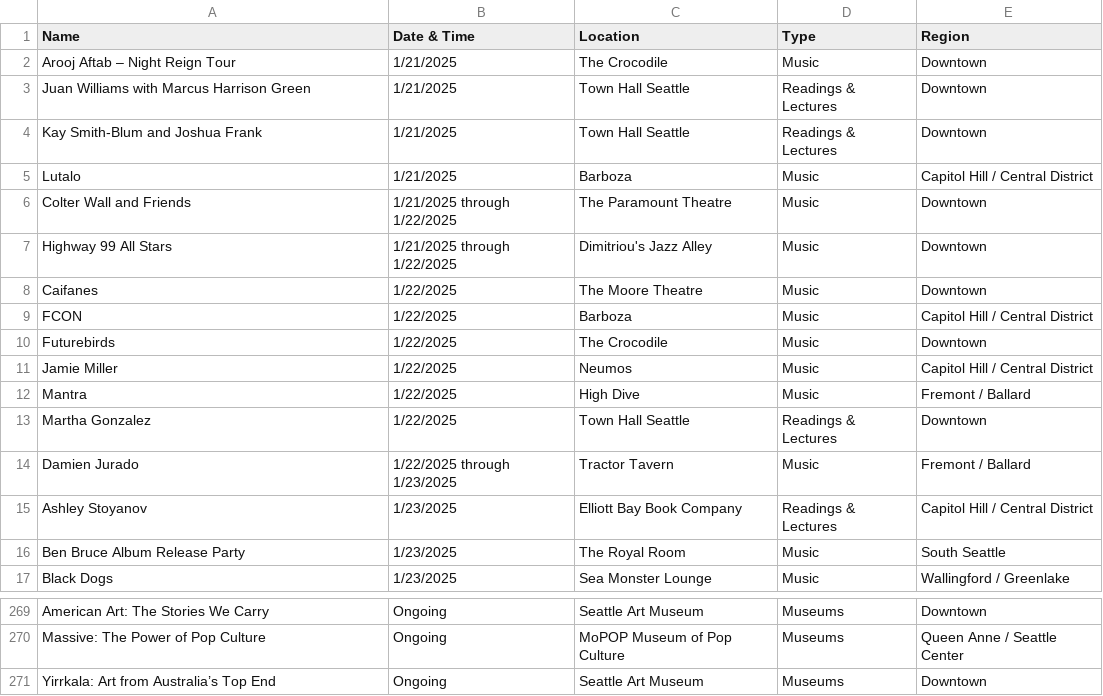
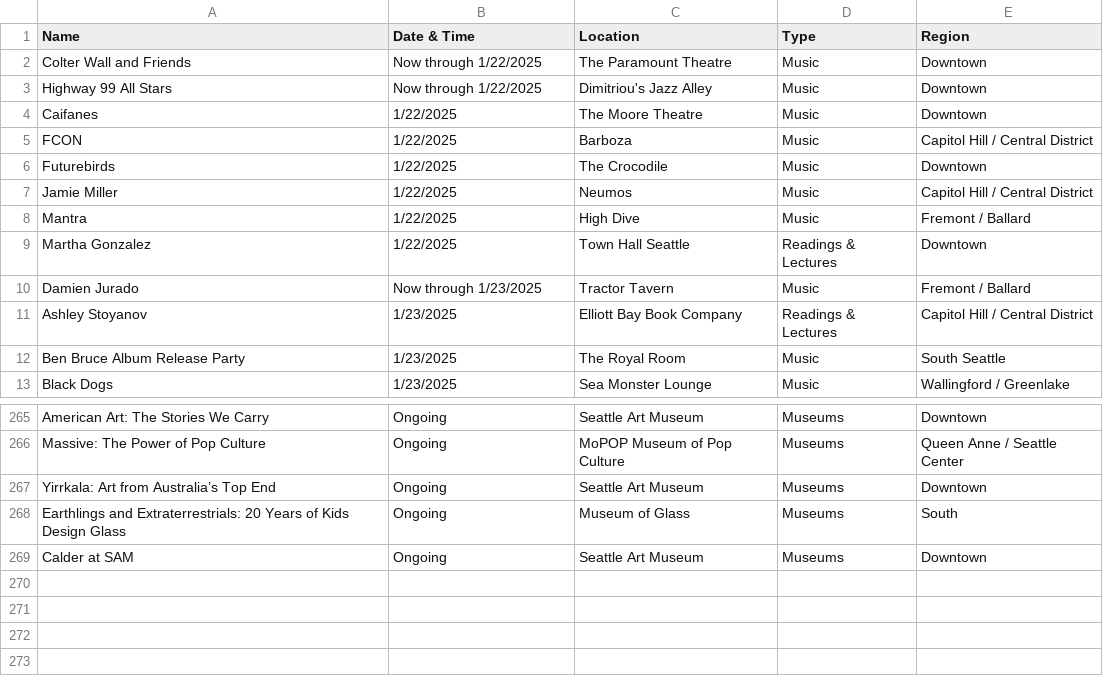
Before and after one commit to yeyfreya/TECHIN510_Lab4, a CSV file: events_basic.csv, drawn as a sheet; only a part is shown, gaps mark what is left out.

```diff
--- a/events_basic.csv
+++ b/events_basic.csv
@@ -1,8 +1,4 @@
 Name,Date & Time,Location,Type,Region
-Arooj Aftab – Night Reign Tour,1/21/2025,The Crocodile,Music,Downtown
-Juan Williams with Marcus Harrison Green,1/21/2025,Town Hall Seattle,Readings & Lectures,Downtown
-Kay Smith-Blum and Joshua Frank,1/21/2025,Town Hall Seattle,Readings & Lectures,Downtown
-Lutalo,1/21/2025,Barboza,Music,Capitol Hill / Central District
-Colter Wall and Friends,1/21/2025 through 1/22/2025,The Paramount Theatre,Music,Downtown
-Highway 99 All Stars,1/21/2025 through 1/22/2025,Dimitriou's Jazz Alley,Music,Downtown
+Colter Wall and Friends,Now through 1/22/2025,The Paramount Theatre,Music,Downtown
+Highway 99 All Stars,Now through 1/22/2025,Dimitriou's Jazz Alley,Music,Downtown
 Caifanes,1/22/2025,The Moore Theatre,Music,Downtown
@@ -13,3 +9,3 @@ Mantra,1/22/2025,High Dive,Music,Fremont / Ballard
 Martha Gonzalez,1/22/2025,Town Hall Seattle,Readings & Lectures,Downtown
-Damien Jurado,1/22/2025 through 1/23/2025,Tractor Tavern,Music,Fremont / Ballard
+Damien Jurado,Now through 1/23/2025,Tractor Tavern,Music,Fremont / Ballard
 Ashley Stoyanov,1/23/2025,Elliott Bay Book Company,Readings & Lectures,Capitol Hill / Central District
@@ -271 +267,3 @@ Massive: The Power of Pop Culture,Ongoing,MoPOP Museum of Pop Culture,Museums,Qu
 Yirrkala: Art from Australia’s Top End,Ongoing,Seattle Art Museum,Museums,Downtown
+Earthlings and Extraterrestrials: 20 Years of Kids Design Glass,Ongoing,Museum of Glass,Museums,South
+Calder at SAM,Ongoing,Seattle Art Museum,Museums,Downtown
```
Also changed, not shown: events.csv, events_latlon.csv.
